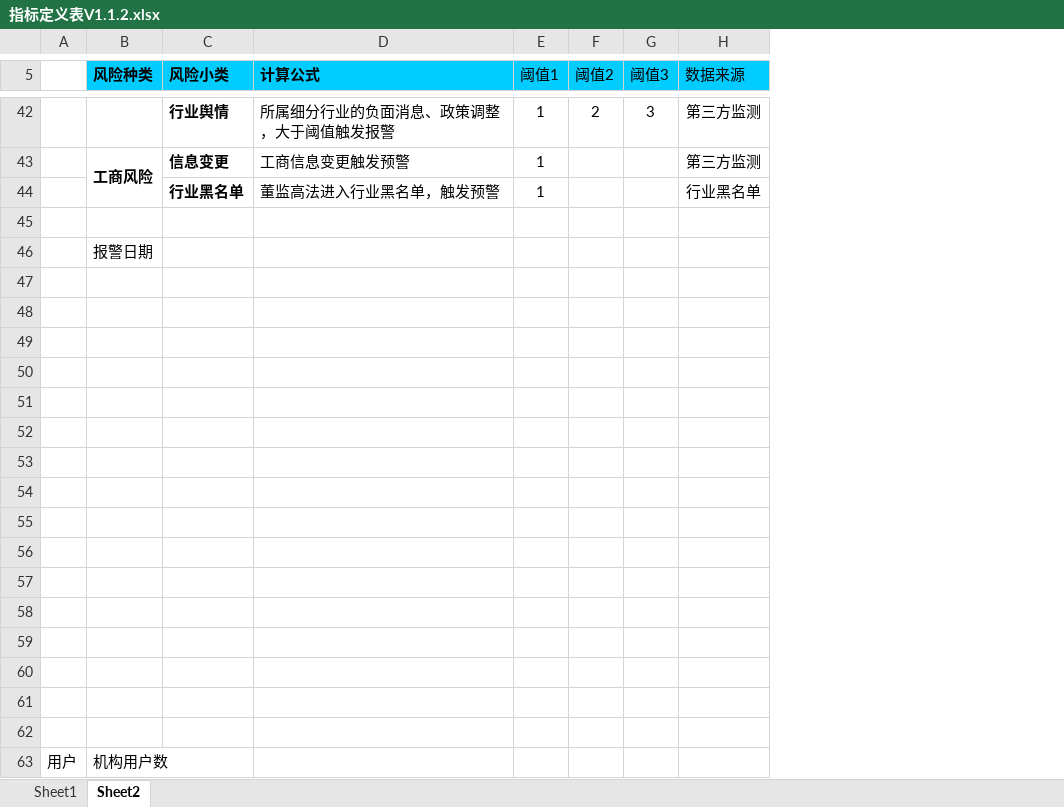
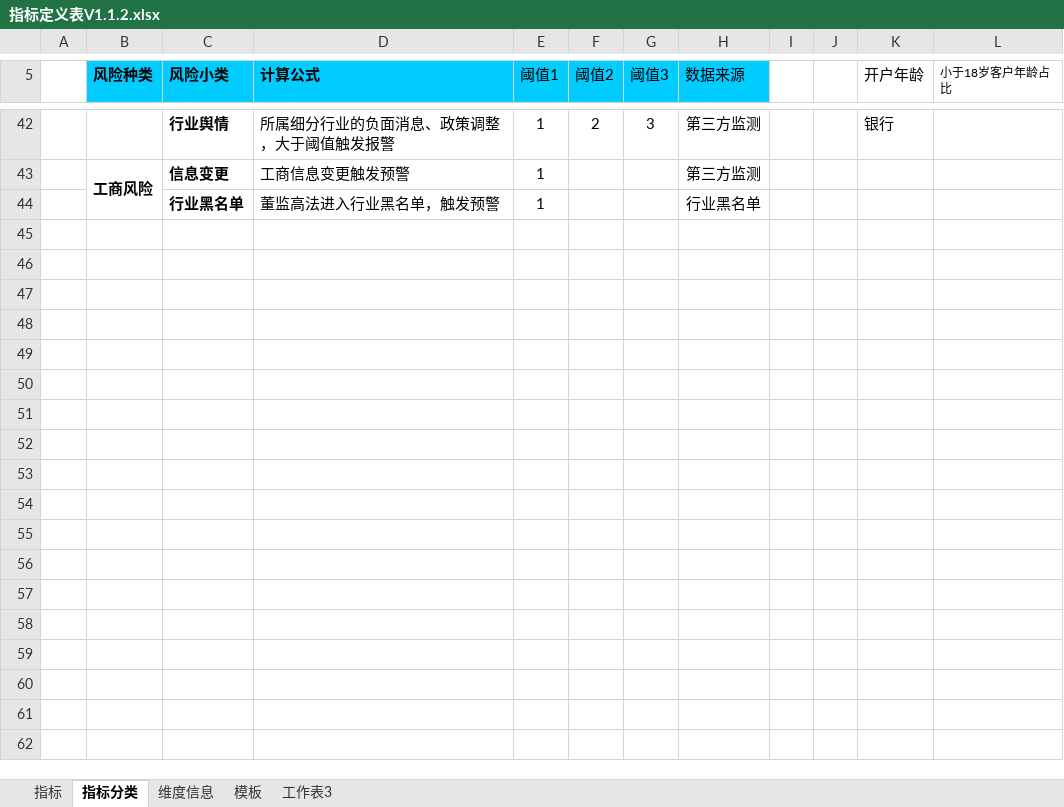
Before and after one commit to vivicai/qss_doc, an Excel workbook: 03.指标管理/指标定义表V1.1.2.xlsx, sheet 指标分类, drawn as a sheet; only a part is shown, gaps mark what is left out; values as stored, in another font and other column widths than the file's, no borders; removed rows and columns are numbered as before the commit, all else as after; the diff covers the shown part only; the diff names each change by its address in the sheet, - before the commit and + after, or states it on an @@ line.

```diff
--- a/03.指标管理/指标定义表V1.1.2.xlsx (sheet 指标分类)
+++ b/03.指标管理/指标定义表V1.1.2.xlsx (sheet 指标分类)
-sheet tab: Sheet1
+sheet tab: 指标
-sheet tab: Sheet2
+sheet tab: 指标分类
+sheet tab: 维度信息
+sheet tab: 模板
+sheet tab: 工作表3
+column I, empty
+column J, empty
+column K (开户年龄), row 42: 银行
+column L (小于18岁客户年龄占比), empty
-row 45: (empty)
-row 46:  | 报警日期
-row 47: (empty)
-row 48: (empty)
-row 49: (empty)
-row 50: (empty)
-row 51: (empty)
-row 52: (empty)
-row 53: (empty)
-row 54: (empty)
-row 55: (empty)
-row 56: (empty)
-row 57: (empty)
-row 58: (empty)
-row 59: (empty)
-row 60: (empty)
-row 61: (empty)
-row 62: (empty)
-row 63: 用户 | 机构用户数
```
Also changed, not shown: 9 removed rows elsewhere in this sheet, 46 other files.
